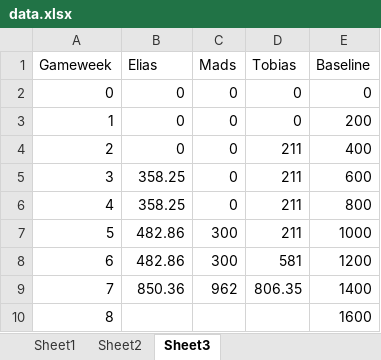
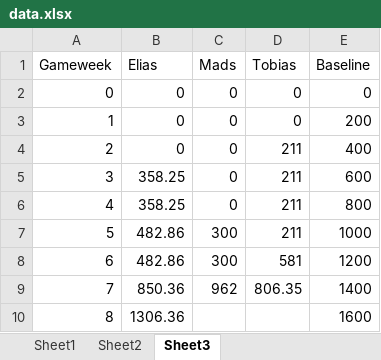
Before and after one commit to Eliassg/tippelaget, an Excel workbook: data.xlsx, sheet Sheet3, drawn as a sheet; values as stored, in another font and other column widths than the file's, no borders; table styles not drawn; the diff names each change by its address in the sheet, - before the commit and + after, or states it on an @@ line.

Commit message:
updated data

```diff
--- a/data.xlsx (sheet Sheet3)
+++ b/data.xlsx (sheet Sheet3)
-B10 (Elias): (empty)
+B10 (Elias): 1306.36
```
Also changed, not shown: sheet Sheet1.
